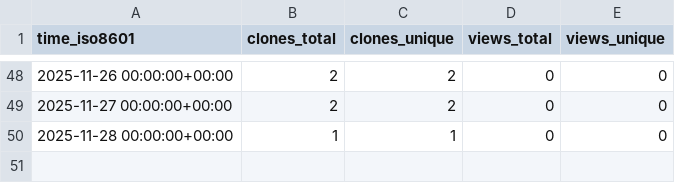
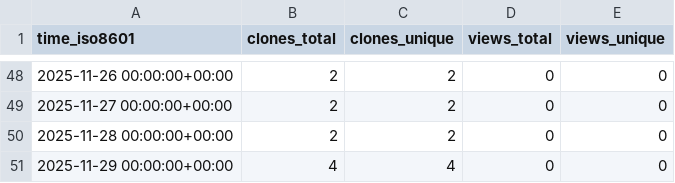
Before and after one commit to mami-hedi/mh-bizmanager, a CSV file: mami-hedi/mh-bizmanager/ghrs-data/views_clones_aggregate.csv, drawn as a sheet; only a part is shown, gaps mark what is left out.

```diff
--- a/mami-hedi/mh-bizmanager/ghrs-data/views_clones_aggregate.csv
+++ b/mami-hedi/mh-bizmanager/ghrs-data/views_clones_aggregate.csv
@@ -49,2 +49,3 @@ time_iso8601,clones_total,clones_unique,views_total,views_unique
 2025-11-27 00:00:00+00:00,2,2,0,0
-2025-11-28 00:00:00+00:00,1,1,0,0
+2025-11-28 00:00:00+00:00,2,2,0,0
+2025-11-29 00:00:00+00:00,4,4,0,0
```
Also changed, not shown: 1 other file.
